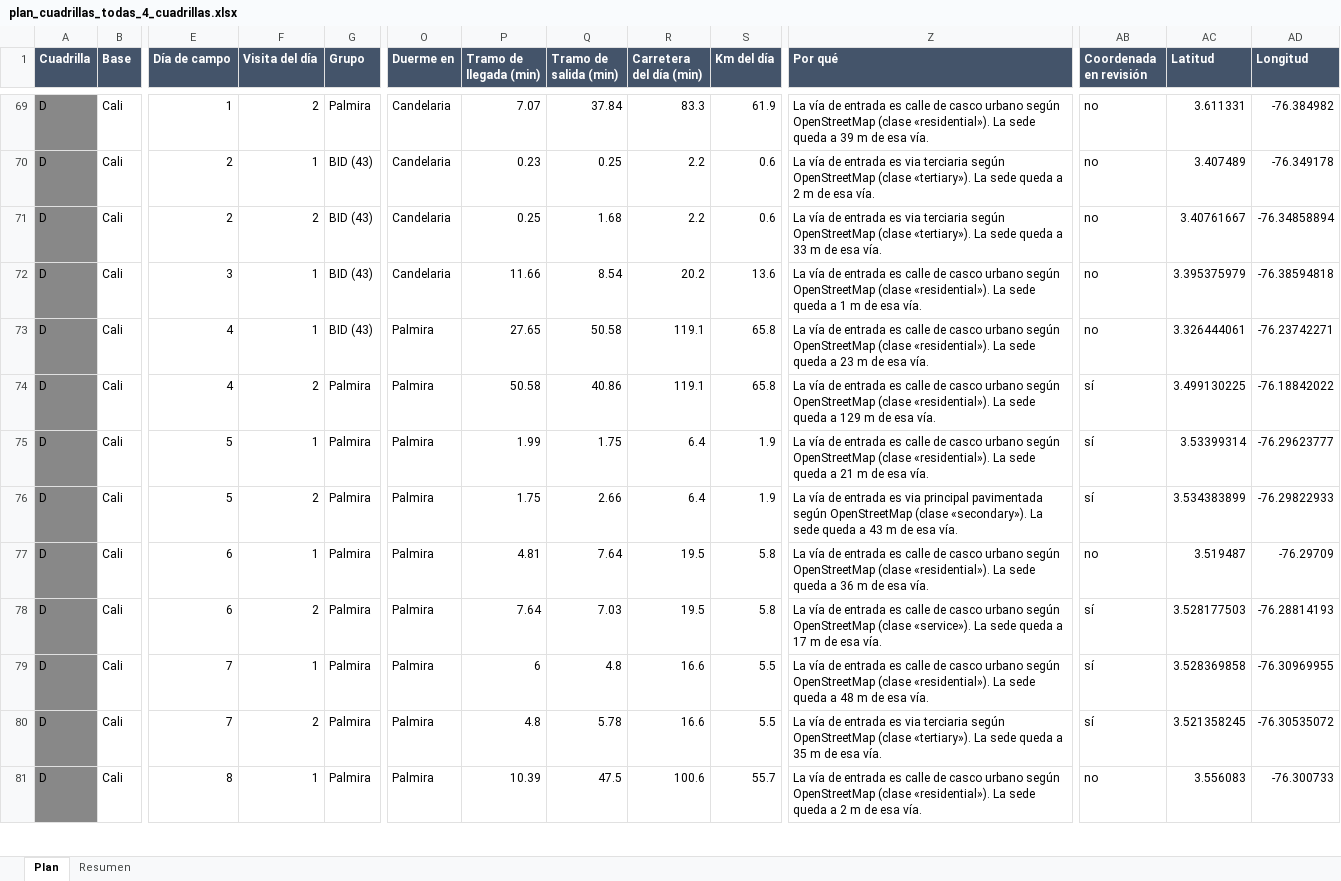
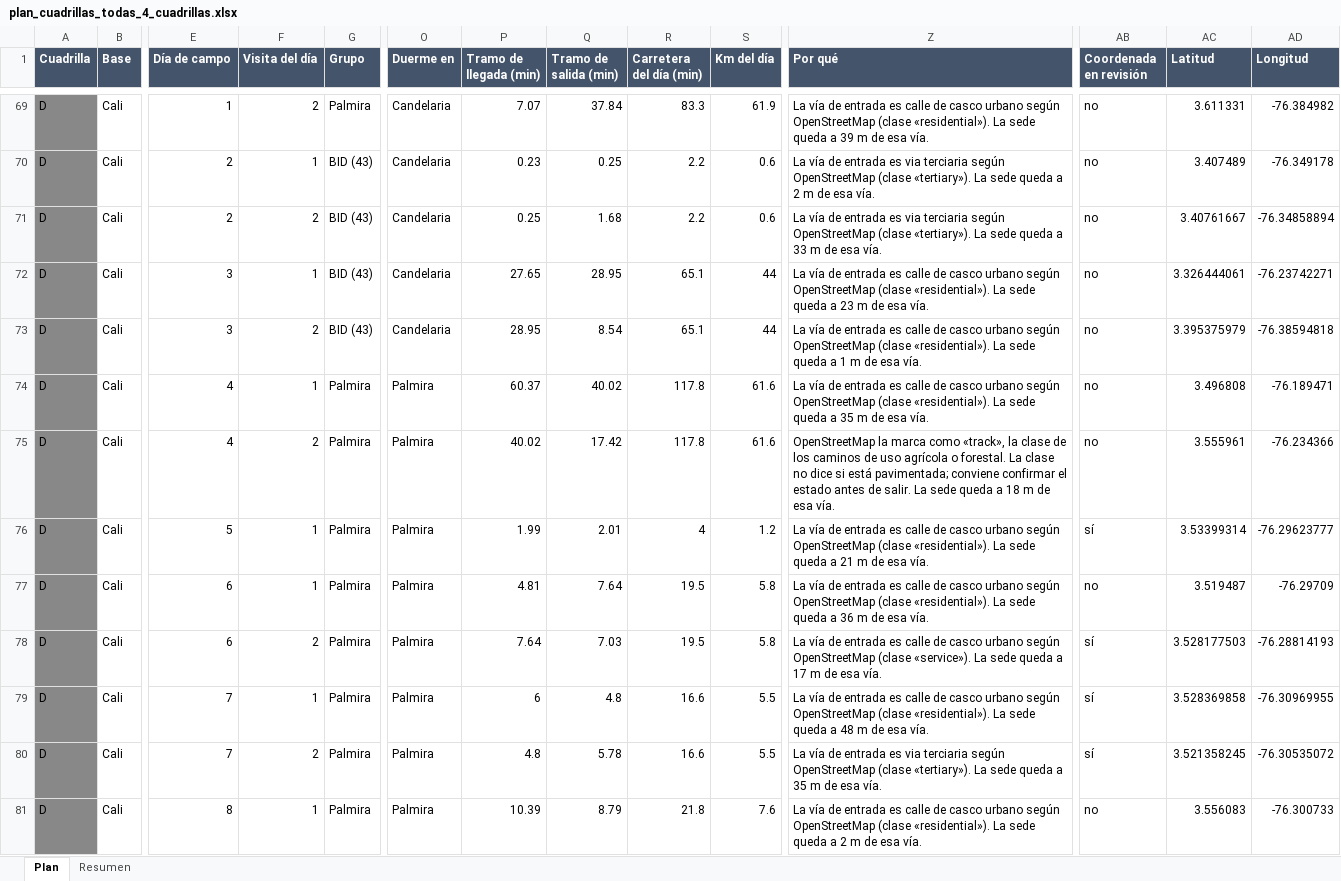
Before and after one commit to AngelaLop/visor-emergencia-escolar, an Excel workbook: public/datos/plan_cuadrillas_todas_4_cuadrillas.xlsx, sheet Plan, drawn as a sheet; only a part is shown, gaps mark what is left out; values as stored, in another font and other column widths than the file's, no borders; removed rows and columns are numbered as before the commit, all else as after; rows hold the shown columns only; the diff covers the shown part only; the diff names each change by its address in the sheet, - before the commit and + after, or states it on an @@ line.

```diff
--- a/public/datos/plan_cuadrillas_todas_4_cuadrillas.xlsx (sheet Plan)
+++ b/public/datos/plan_cuadrillas_todas_4_cuadrillas.xlsx (sheet Plan)
+row 72: D | Cali | 3 | 1 | BID (43) | Candelaria | 27.65 | 28.95 | 65.1 | 44 | La vía de entrada es calle de casco urbano según OpenStreetMap (clase «residential»). La sede queda a 23 m de esa vía. | no | 3.326444061 | -76.23742271
-F73 (Visita del día): 1
+F73 (Visita del día): 2
-P73 (Tramo de llegada (min)): 11.66
+P73 (Tramo de llegada (min)): 28.95
-R73 (Carretera del día (min)): 20.2
+R73 (Carretera del día (min)): 65.1
-S73 (Km del día): 13.6
+S73 (Km del día): 44
-row 73: D | Cali | 4 | 1 | BID (43) | Palmira | 27.65 | 50.58 | 119.1 | 65.8 | La vía de entrada es calle de casco urbano según OpenStreetMap (clase «residential»). La sede queda a 23 m de esa vía. | no | 3.326444061 | -76.23742271
-F74 (Visita del día): 2
+F74 (Visita del día): 1
-P74 (Tramo de llegada (min)): 50.58
+P74 (Tramo de llegada (min)): 60.37
-Q74 (Tramo de salida (min)): 40.86
+Q74 (Tramo de salida (min)): 40.02
-R74 (Carretera del día (min)): 119.1
+R74 (Carretera del día (min)): 117.8
-S74 (Km del día): 65.8
+S74 (Km del día): 61.6
-Z74 (Por qué): …queda a 129 m de…
+Z74 (Por qué): …queda a 35 m de…
-AB74 (Coordenada en revisión): sí
+AB74 (Coordenada en revisión): no
-AC74 (Latitud): 3.499130225
+AC74 (Latitud): 3.496808
-AD74 (Longitud): -76.18842022
+AD74 (Longitud): -76.189471
+row 75: D | Cali | 4 | 2 | Palmira | Palmira | 40.02 | 17.42 | 117.8 | 61.6 | OpenStreetMap la marca como «track», la clase de los caminos de uso agrícola o forestal. La clase no dice si está pavimentada; conviene confirmar el estado antes de salir. La sede queda a 18 m de esa vía. | no | 3.555961 | -76.234366
-Q76 (Tramo de salida (min)): 1.75
+Q76 (Tramo de salida (min)): 2.01
-R76 (Carretera del día (min)): 6.4
+R76 (Carretera del día (min)): 4
-S76 (Km del día): 1.9
+S76 (Km del día): 1.2
-row 76: D | Cali | 5 | 2 | Palmira | Palmira | 1.75 | 2.66 | 6.4 | 1.9 | La vía de entrada es via principal pavimentada según OpenStreetMap (clase «secondary»). La sede queda a 43 m de esa vía. | sí | 3.534383899 | -76.29822933
-Q81 (Tramo de salida (min)): 47.5
+Q81 (Tramo de salida (min)): 8.79
-R81 (Carretera del día (min)): 100.6
+R81 (Carretera del día (min)): 21.8
-S81 (Km del día): 55.7
+S81 (Km del día): 7.6
```
Also changed, not shown: 35 edited cells elsewhere in this sheet, sheet Resumen, public/datos/plan_cuadrillas_risaralda.xlsx, 3 other files.
